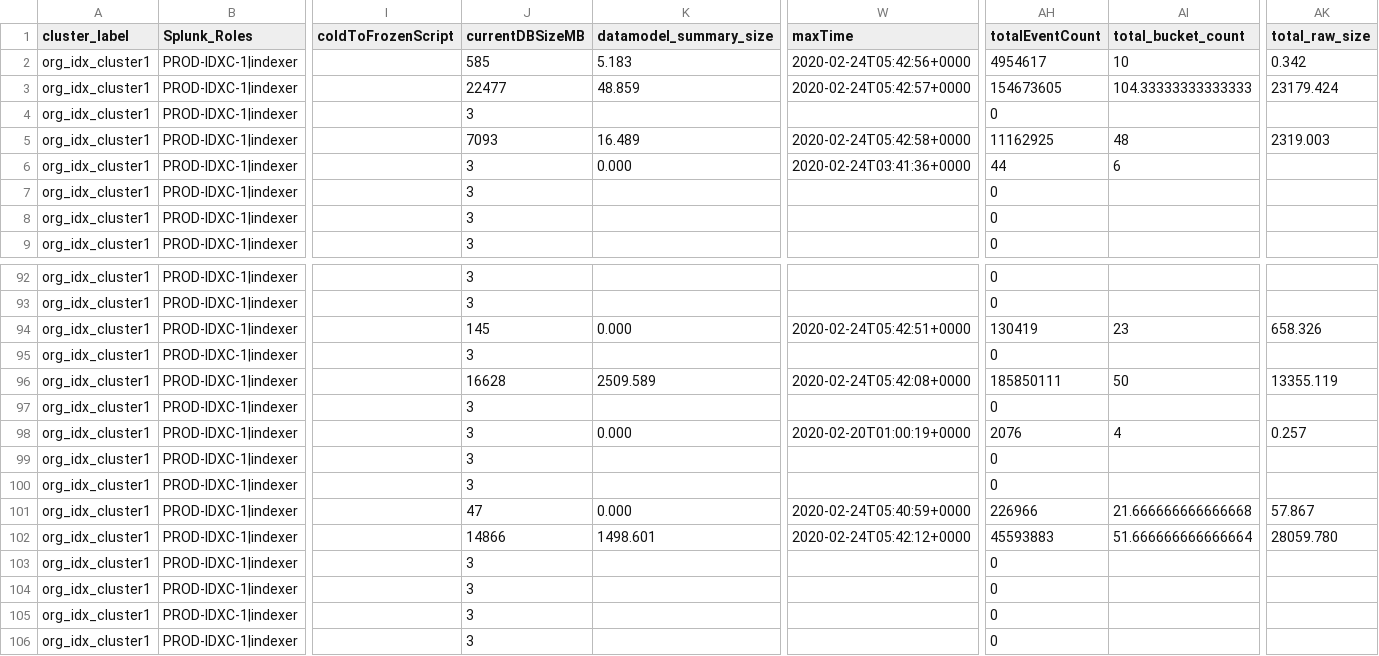
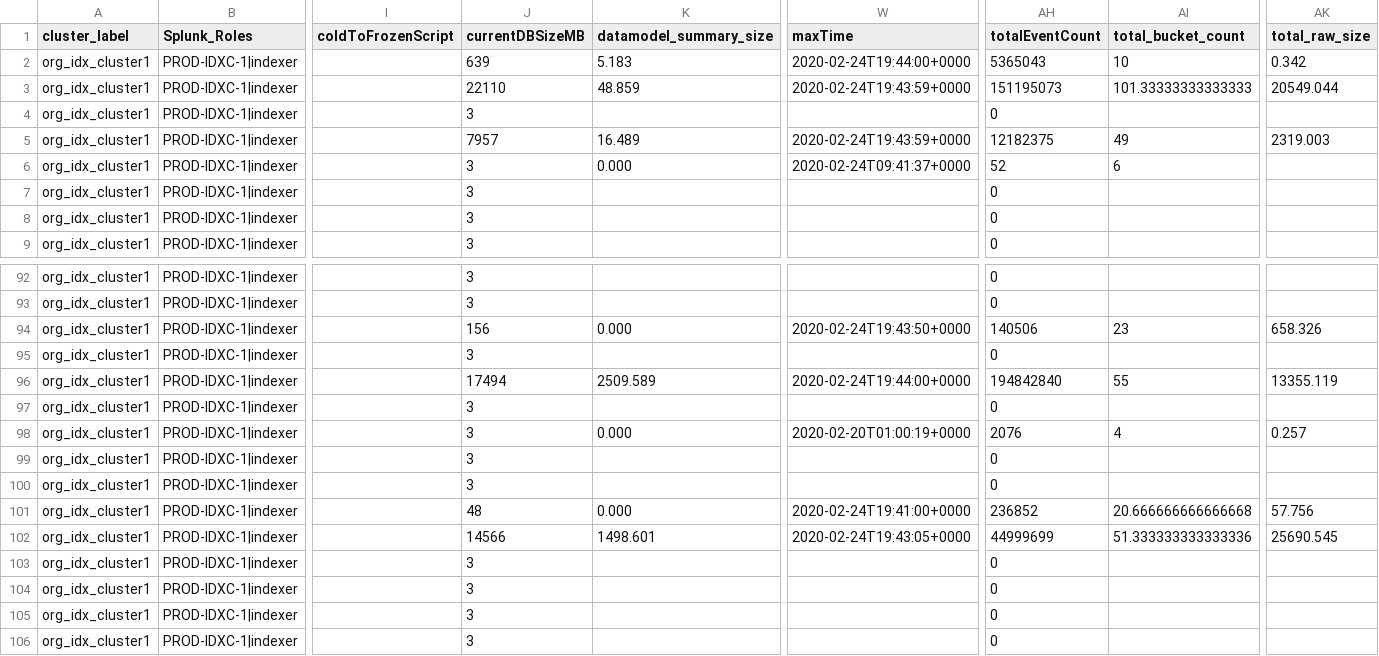
Before and after one commit to annettefo/gmc, a CSV file: splunk_global_monitoring_console/lookups/splunk_sh_rest_data_indexes_csv.csv, drawn as a sheet; only a part is shown, gaps mark what is left out; the diff covers the shown part only; the diff names each change by its address in the sheet, - before the commit and + after, or states it on an @@ line.

Commit message:
splunk_global_monitoring_console-1.3.0.tar.gz

```diff
--- a/splunk_global_monitoring_console/lookups/splunk_sh_rest_data_indexes_csv.csv
+++ b/splunk_global_monitoring_console/lookups/splunk_sh_rest_data_indexes_csv.csv
-J2 (currentDBSizeMB): 585
+J2 (currentDBSizeMB): 639
-W2 (maxTime): 2020-02-24T05:42:56+0000
+W2 (maxTime): 2020-02-24T19:44:00+0000
-AH2 (totalEventCount): 4954617
+AH2 (totalEventCount): 5365043
-J3 (currentDBSizeMB): 22477
+J3 (currentDBSizeMB): 22110
-W3 (maxTime): 2020-02-24T05:42:57+0000
+W3 (maxTime): 2020-02-24T19:43:59+0000
-AH3 (totalEventCount): 154673605
+AH3 (totalEventCount): 151195073
-AI3 (total_bucket_count): 104.33333333333333
+AI3 (total_bucket_count): 101.33333333333333
-AK3 (total_raw_size): 23179.424
+AK3 (total_raw_size): 20549.044
-J5 (currentDBSizeMB): 7093
+J5 (currentDBSizeMB): 7957
-W5 (maxTime): 2020-02-24T05:42:58+0000
+W5 (maxTime): 2020-02-24T19:43:59+0000
-AH5 (totalEventCount): 11162925
+AH5 (totalEventCount): 12182375
-AI5 (total_bucket_count): 48
+AI5 (total_bucket_count): 49
-W6 (maxTime): 2020-02-24T03:41:36+0000
+W6 (maxTime): 2020-02-24T09:41:37+0000
-AH6 (totalEventCount): 44
+AH6 (totalEventCount): 52
-J94 (currentDBSizeMB): 145
+J94 (currentDBSizeMB): 156
-W94 (maxTime): 2020-02-24T05:42:51+0000
+W94 (maxTime): 2020-02-24T19:43:50+0000
-AH94 (totalEventCount): 130419
+AH94 (totalEventCount): 140506
-J96 (currentDBSizeMB): 16628
+J96 (currentDBSizeMB): 17494
-W96 (maxTime): 2020-02-24T05:42:08+0000
+W96 (maxTime): 2020-02-24T19:44:00+0000
-AH96 (totalEventCount): 185850111
+AH96 (totalEventCount): 194842840
-AI96 (total_bucket_count): 50
+AI96 (total_bucket_count): 55
-J101 (currentDBSizeMB): 47
+J101 (currentDBSizeMB): 48
-W101 (maxTime): 2020-02-24T05:40:59+0000
+W101 (maxTime): 2020-02-24T19:41:00+0000
-AH101 (totalEventCount): 226966
+AH101 (totalEventCount): 236852
-AI101 (total_bucket_count): 21.666666666666668
+AI101 (total_bucket_count): 20.666666666666668
-AK101 (total_raw_size): 57.867
+AK101 (total_raw_size): 57.756
-J102 (currentDBSizeMB): 14866
+J102 (currentDBSizeMB): 14566
-W102 (maxTime): 2020-02-24T05:42:12+0000
+W102 (maxTime): 2020-02-24T19:43:05+0000
-AH102 (totalEventCount): 45593883
+AH102 (totalEventCount): 44999699
-AI102 (total_bucket_count): 51.666666666666664
+AI102 (total_bucket_count): 51.333333333333336
-AK102 (total_raw_size): 28059.780
+AK102 (total_raw_size): 25690.545
```
Also changed, not shown: 56 edited cells elsewhere in this file, 2 other files.
